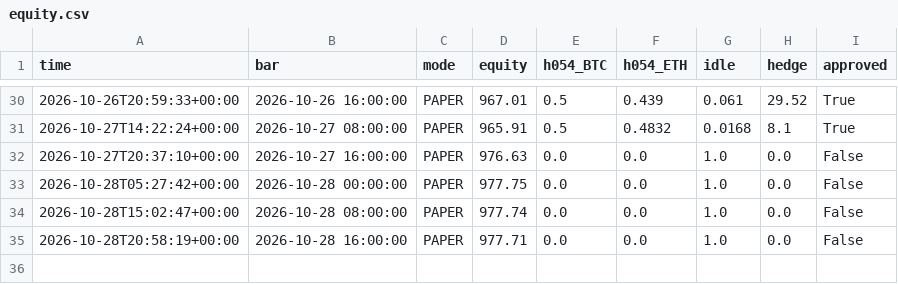
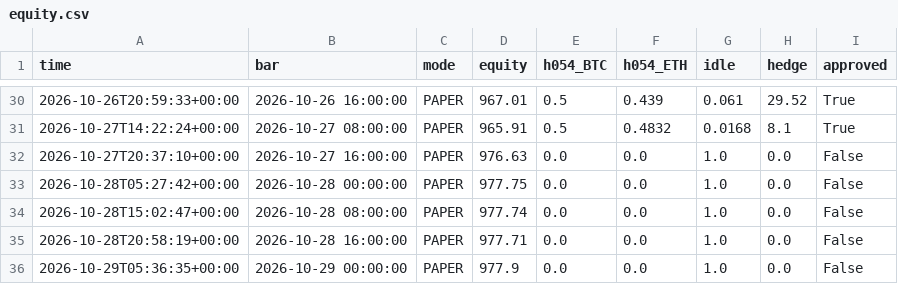
Before and after one commit to evsayar33-oss/h054_spot_bot, a CSV file: logs/equity.csv, drawn as a sheet; only a part is shown, gaps mark what is left out.

```diff
--- a/logs/equity.csv
+++ b/logs/equity.csv
@@ -35 +35,2 @@ time,bar,mode,equity,h054_BTC,h054_ETH,idle,hedge,approved
 2026-10-28T20:58:19+00:00,2026-10-28 16:00:00,PAPER,977.71,0.0,0.0,1.0,0.0,False
+2026-10-29T05:36:35+00:00,2026-10-29 00:00:00,PAPER,977.9,0.0,0.0,1.0,0.0,False
```
Also changed, not shown: 2 other files.
